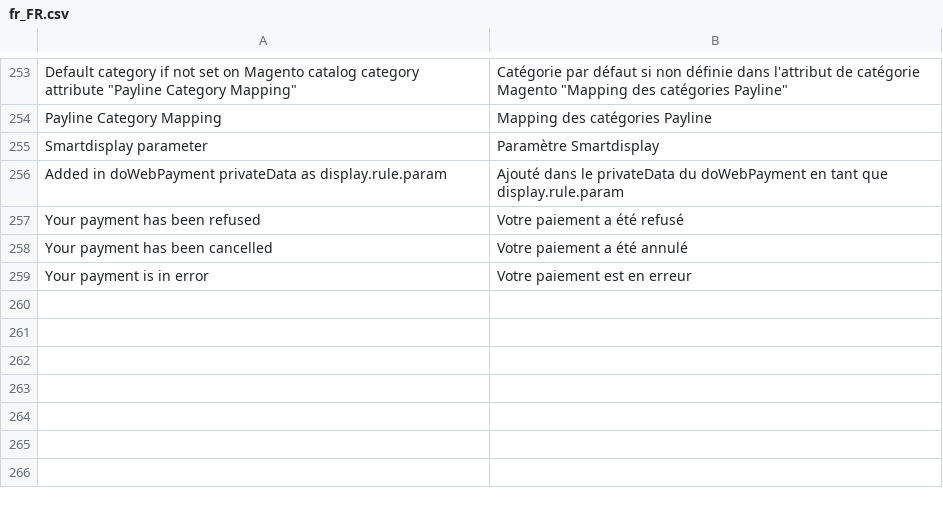
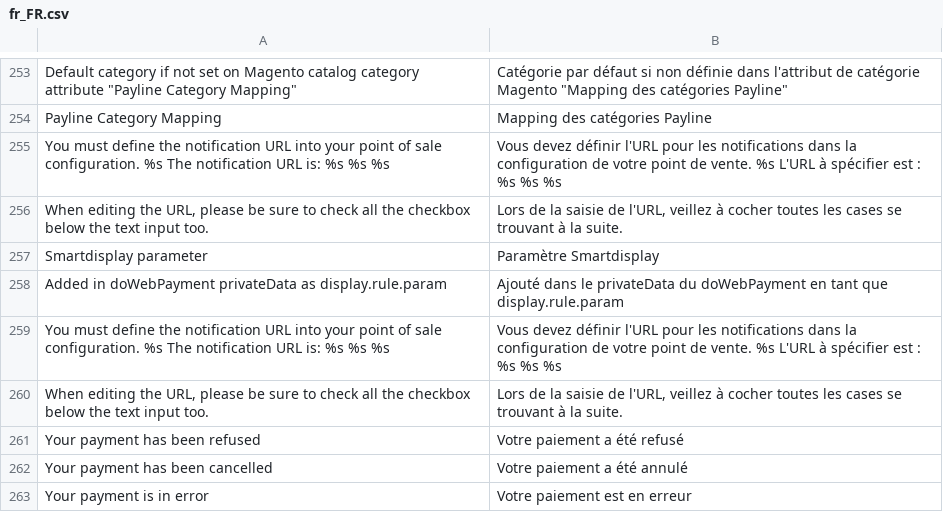
Before and after one commit to Monext/monext-magento2, a CSV file: i18n/fr_FR.csv, drawn as a sheet; only a part is shown, gaps mark what is left out; the diff names each change by its address in the sheet, - before the commit and + after, or states it on an @@ line.

Commit message:
Display notification URL in backoffice

```diff
--- a/i18n/fr_FR.csv
+++ b/i18n/fr_FR.csv
+row 255: You must define the notification URL into your point of sale configuration. %s The notification URL is: %s %s %s | Vous devez définir l'URL pour les notifications dans la configuration de votre point de vente. %s L'URL à spécifier est : %s %s %s
+row 256: When editing the URL, please be sure to check all the checkbox below the text input too. | Lors de la saisie de l'URL, veillez à cocher toutes les cases se trouvant à la suite.
+row 259: You must define the notification URL into your point of sale configuration. %s The notification URL is: %s %s %s | Vous devez définir l'URL pour les notifications dans la configuration de votre point de vente. %s L'URL à spécifier est : %s %s %s
+row 260: When editing the URL, please be sure to check all the checkbox below the text input too. | Lors de la saisie de l'URL, veillez à cocher toutes les cases se trouvant à la suite.
```
Also changed, not shown: i18n/en_US.csv, 4 other files.
